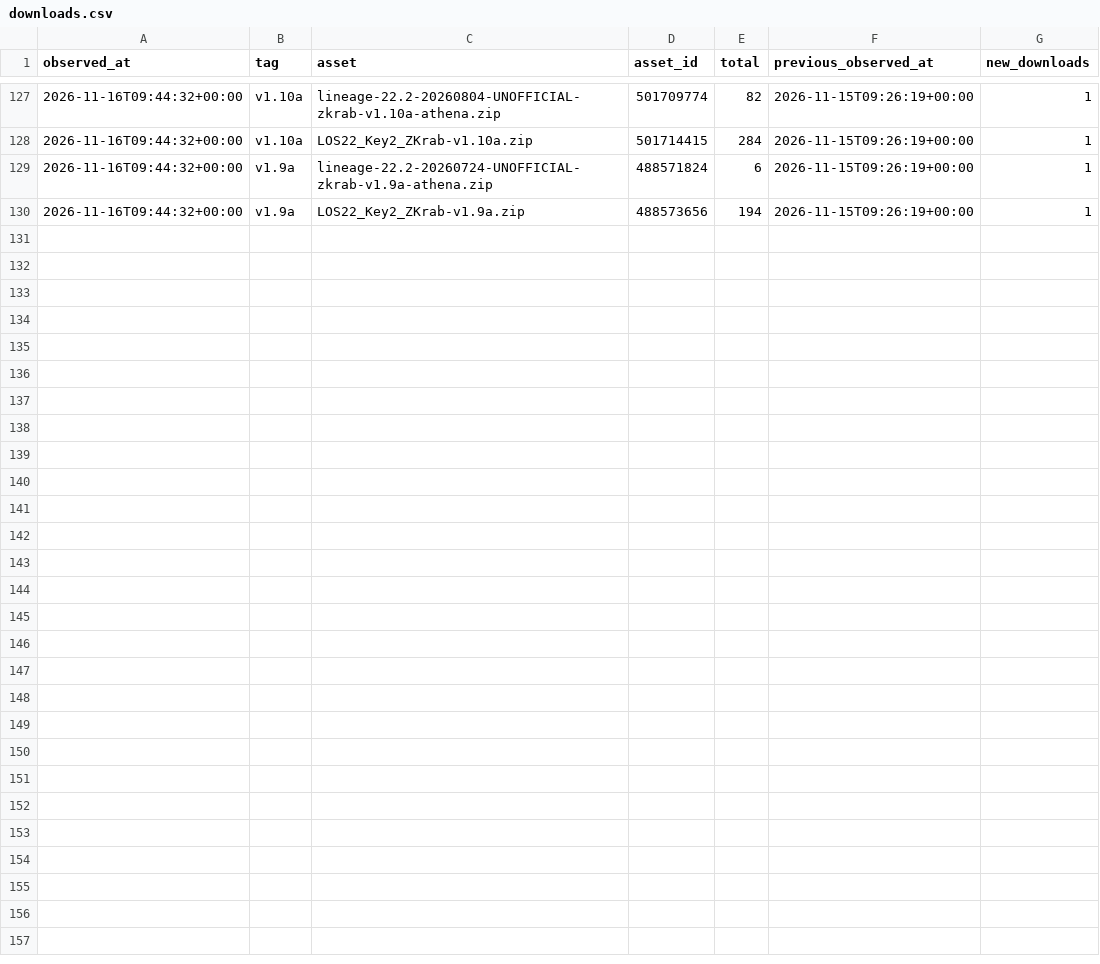
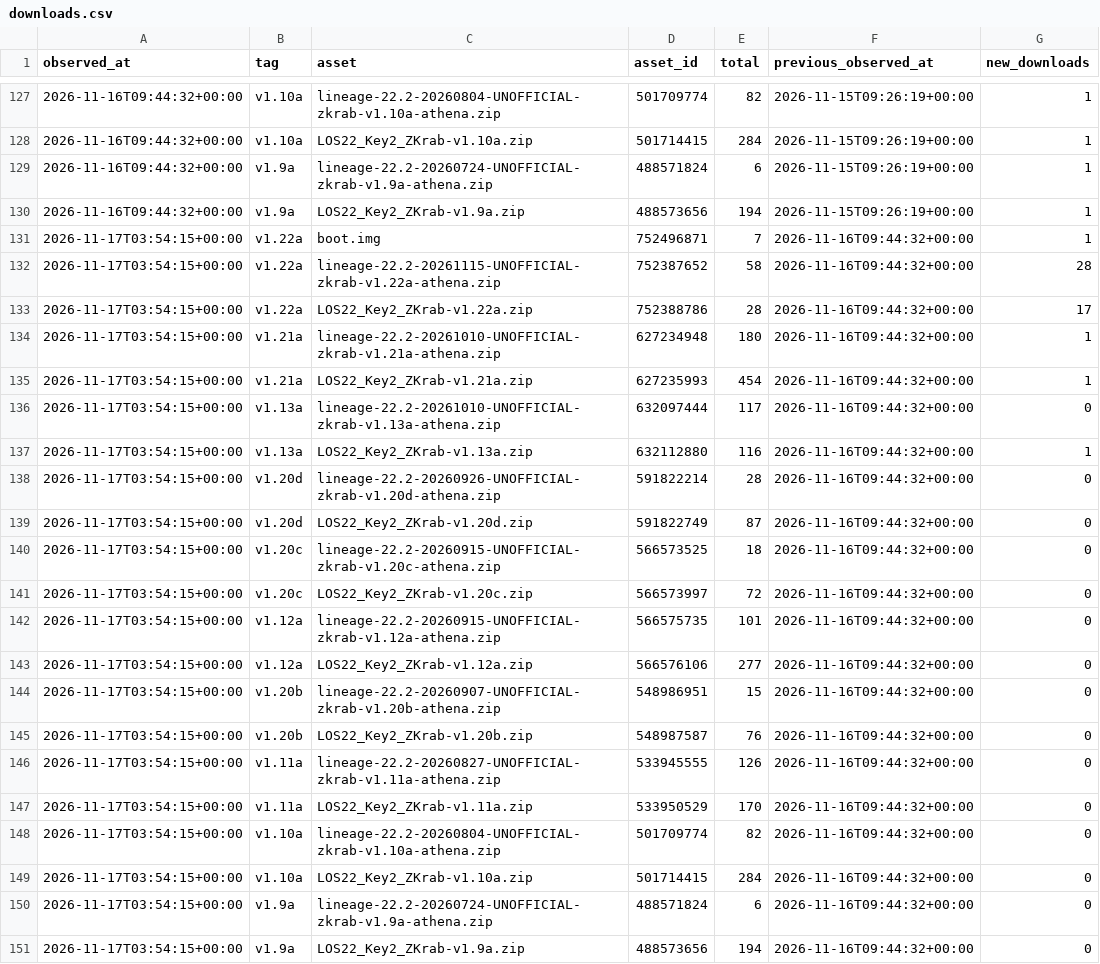
Before and after one commit to Lineage-BBKey2/distribution, a CSV file: data/downloads.csv, drawn as a sheet; only a part is shown, gaps mark what is left out.

```diff
--- a/data/downloads.csv
+++ b/data/downloads.csv
@@ -130 +130,22 @@ observed_at,tag,asset,asset_id,total,previous_observed_at,new_downloads
 2026-11-16T09:44:32+00:00,v1.9a,LOS22_Key2_ZKrab-v1.9a.zip,488573656,194,2026-11-15T09:26:19+00:00,1
+2026-11-17T03:54:15+00:00,v1.22a,boot.img,752496871,7,2026-11-16T09:44:32+00:00,1
+2026-11-17T03:54:15+00:00,v1.22a,lineage-22.2-20261115-UNOFFICIAL-zkrab-v1.22a-athena.zip,752387652,58,2026-11-16T09:44:32+00:00,28
+2026-11-17T03:54:15+00:00,v1.22a,LOS22_Key2_ZKrab-v1.22a.zip,752388786,28,2026-11-16T09:44:32+00:00,17
+2026-11-17T03:54:15+00:00,v1.21a,lineage-22.2-20261010-UNOFFICIAL-zkrab-v1.21a-athena.zip,627234948,180,2026-11-16T09:44:32+00:00,1
+2026-11-17T03:54:15+00:00,v1.21a,LOS22_Key2_ZKrab-v1.21a.zip,627235993,454,2026-11-16T09:44:32+00:00,1
+2026-11-17T03:54:15+00:00,v1.13a,lineage-22.2-20261010-UNOFFICIAL-zkrab-v1.13a-athena.zip,632097444,117,2026-11-16T09:44:32+00:00,0
+2026-11-17T03:54:15+00:00,v1.13a,LOS22_Key2_ZKrab-v1.13a.zip,632112880,116,2026-11-16T09:44:32+00:00,1
+2026-11-17T03:54:15+00:00,v1.20d,lineage-22.2-20260926-UNOFFICIAL-zkrab-v1.20d-athena.zip,591822214,28,2026-11-16T09:44:32+00:00,0
+2026-11-17T03:54:15+00:00,v1.20d,LOS22_Key2_ZKrab-v1.20d.zip,591822749,87,2026-11-16T09:44:32+00:00,0
+2026-11-17T03:54:15+00:00,v1.20c,lineage-22.2-20260915-UNOFFICIAL-zkrab-v1.20c-athena.zip,566573525,18,2026-11-16T09:44:32+00:00,0
+2026-11-17T03:54:15+00:00,v1.20c,LOS22_Key2_ZKrab-v1.20c.zip,566573997,72,2026-11-16T09:44:32+00:00,0
+2026-11-17T03:54:15+00:00,v1.12a,lineage-22.2-20260915-UNOFFICIAL-zkrab-v1.12a-athena.zip,566575735,101,2026-11-16T09:44:32+00:00,0
+2026-11-17T03:54:15+00:00,v1.12a,LOS22_Key2_ZKrab-v1.12a.zip,566576106,277,2026-11-16T09:44:32+00:00,0
+2026-11-17T03:54:15+00:00,v1.20b,lineage-22.2-20260907-UNOFFICIAL-zkrab-v1.20b-athena.zip,548986951,15,2026-11-16T09:44:32+00:00,0
+2026-11-17T03:54:15+00:00,v1.20b,LOS22_Key2_ZKrab-v1.20b.zip,548987587,76,2026-11-16T09:44:32+00:00,0
+2026-11-17T03:54:15+00:00,v1.11a,lineage-22.2-20260827-UNOFFICIAL-zkrab-v1.11a-athena.zip,533945555,126,2026-11-16T09:44:32+00:00,0
+2026-11-17T03:54:15+00:00,v1.11a,LOS22_Key2_ZKrab-v1.11a.zip,533950529,170,2026-11-16T09:44:32+00:00,0
+2026-11-17T03:54:15+00:00,v1.10a,lineage-22.2-20260804-UNOFFICIAL-zkrab-v1.10a-athena.zip,501709774,82,2026-11-16T09:44:32+00:00,0
+2026-11-17T03:54:15+00:00,v1.10a,LOS22_Key2_ZKrab-v1.10a.zip,501714415,284,2026-11-16T09:44:32+00:00,0
+2026-11-17T03:54:15+00:00,v1.9a,lineage-22.2-20260724-UNOFFICIAL-zkrab-v1.9a-athena.zip,488571824,6,2026-11-16T09:44:32+00:00,0
+2026-11-17T03:54:15+00:00,v1.9a,LOS22_Key2_ZKrab-v1.9a.zip,488573656,194,2026-11-16T09:44:32+00:00,0
```
Also changed, not shown: 6 other files.
